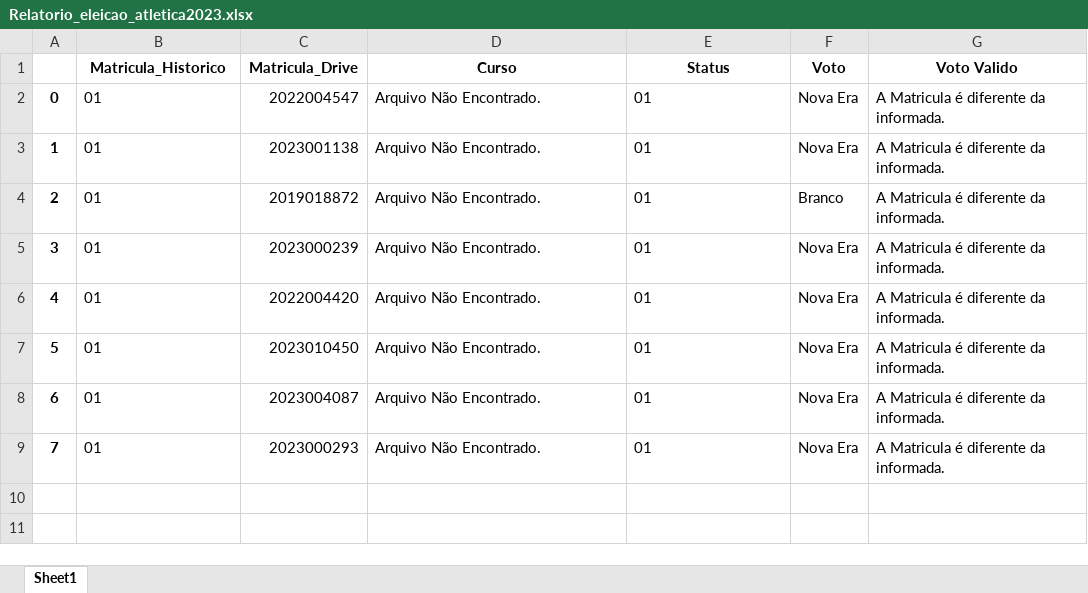
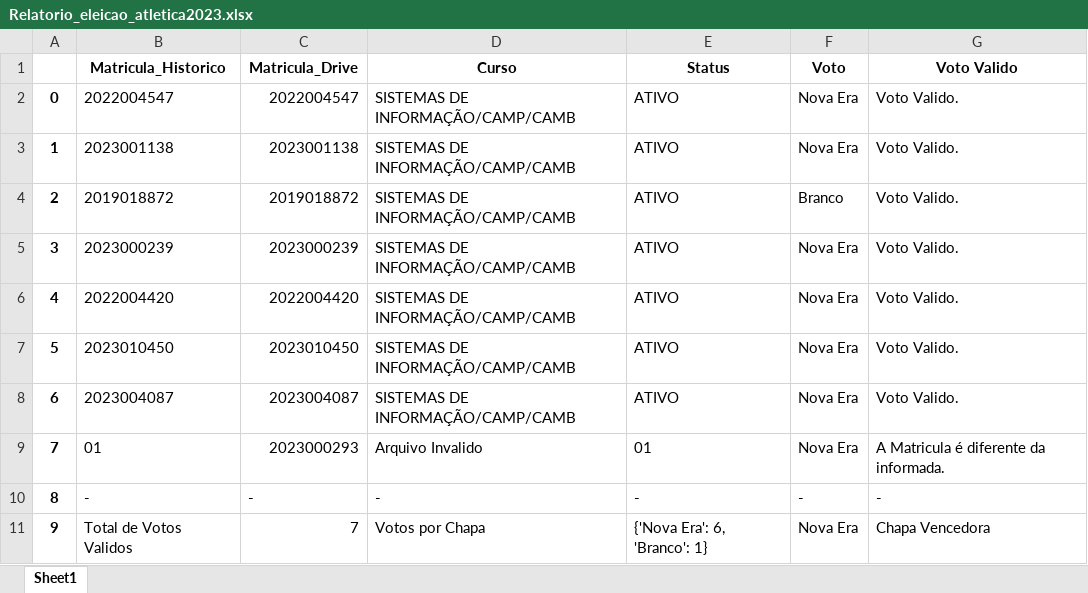
Before and after one commit to RafaelLuizC/ComissaoEleitoral-AAASI, an Excel workbook: Relatorio_eleicao_atletica2023.xlsx, sheet Sheet1, drawn as a sheet; values as stored, in another font and other column widths than the file's, no borders; the diff names each change by its address in the sheet, - before the commit and + after, or states it on an @@ line.

```diff
--- a/Relatorio_eleicao_atletica2023.xlsx (sheet Sheet1)
+++ b/Relatorio_eleicao_atletica2023.xlsx (sheet Sheet1)
-B2 (Matricula_Historico): 01
+B2 (Matricula_Historico): 2022004547
-D2:D8 (Curso): Arquivo Não Encontrado.
+D2:D8 (Curso): SISTEMAS DE INFORMAÇÃO/CAMP/CAMB
-E2:E8 (Status): 01
+E2:E8 (Status): ATIVO
-G2:G8 (Voto Valido): A Matricula é diferente da informada.
+G2:G8 (Voto Valido): Voto Valido.
-B3 (Matricula_Historico): 01
+B3 (Matricula_Historico): 2023001138
-B4 (Matricula_Historico): 01
+B4 (Matricula_Historico): 2019018872
-B5 (Matricula_Historico): 01
+B5 (Matricula_Historico): 2023000239
-B6 (Matricula_Historico): 01
+B6 (Matricula_Historico): 2022004420
-B7 (Matricula_Historico): 01
+B7 (Matricula_Historico): 2023010450
-B8 (Matricula_Historico): 01
+B8 (Matricula_Historico): 2023004087
-D9 (Curso): Arquivo Não Encontrado.
+D9 (Curso): Arquivo Invalido
+row 10: 8 | - | - | - | - | - | -
+row 11: 9 | Total de Votos Validos | 7 | Votos por Chapa | {'Nova Era': 6, 'Branco': 1} | Nova Era | Chapa Vencedora
```
Also changed, not shown: 2 other files.
